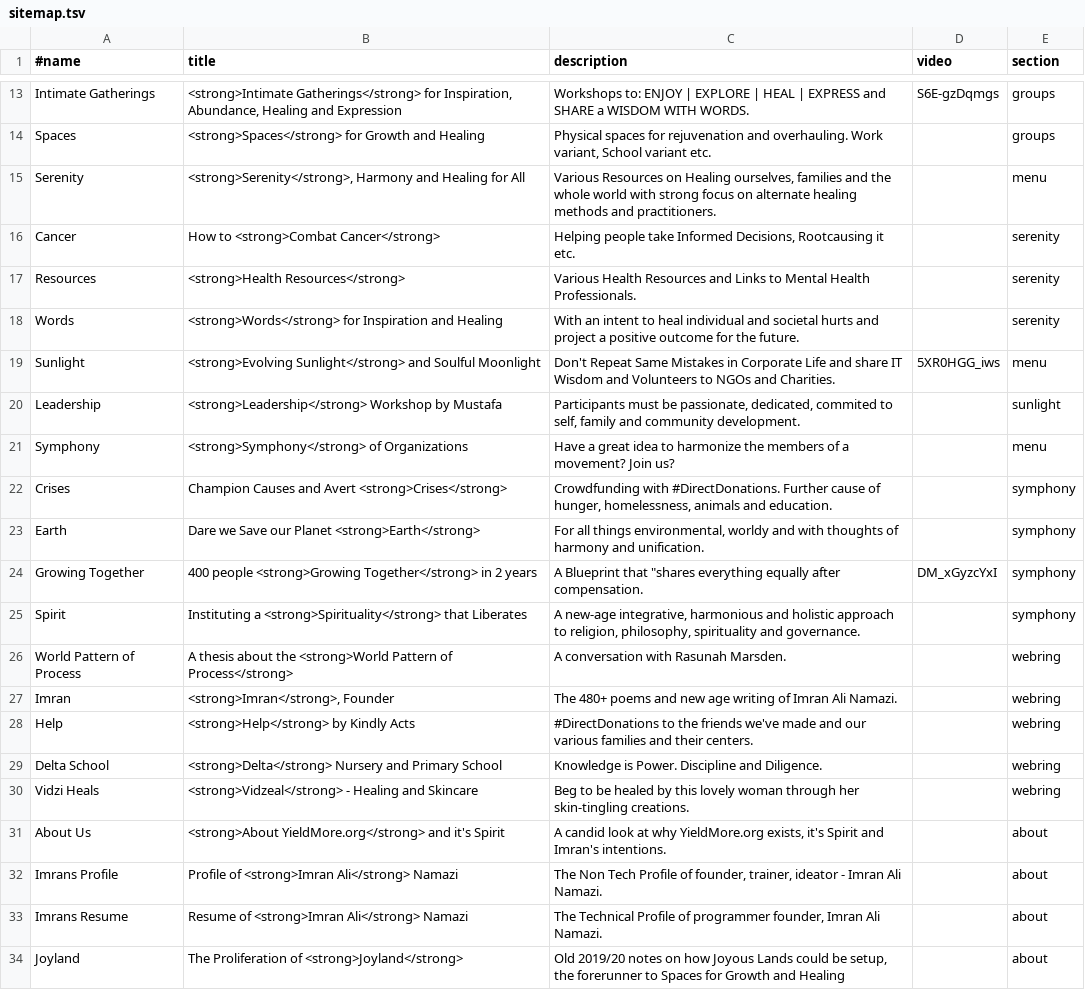
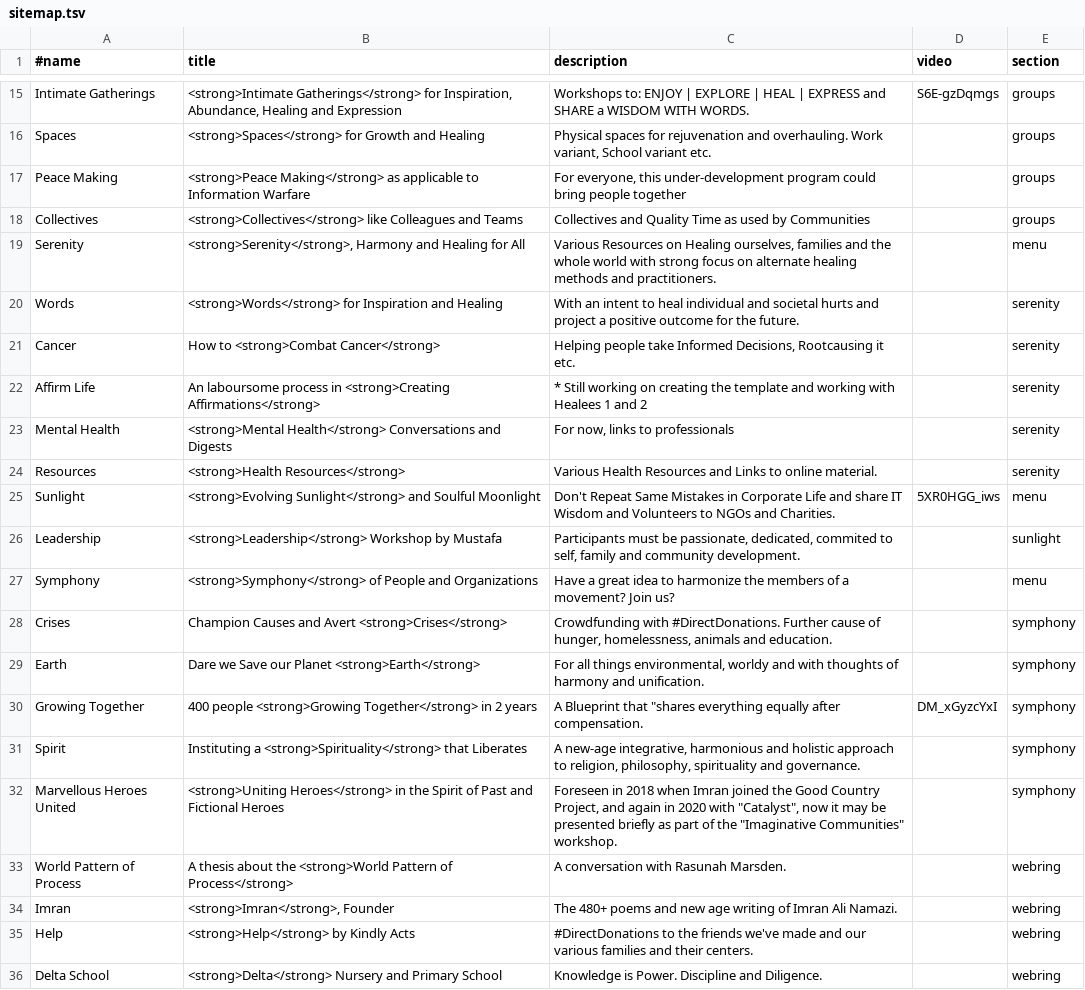
Before and after one commit to imran-ali-namazi/2022, a TSV file: data/sitemap.tsv, drawn as a sheet; only a part is shown, gaps mark what is left out; the shorter side is filled out with more unchanged rows; the diff covers the shown part only.

Commit message:
more changes, update collectives.md, update few md files

```diff
--- a/data/sitemap.tsv
+++ b/data/sitemap.tsv
@@ -14,9 +16,13 @@ Intimate Gatherings	<strong>Intimate Gatherings</strong> for Inspiration, Abunda
 Spaces	<strong>Spaces</strong> for Growth and Healing	Physical spaces for rejuvenation and overhauling. Work variant, School variant etc.		groups
+Peace Making	<strong>Peace Making</strong> as applicable to Information Warfare	For everyone, this under-development program could bring people together		groups
+Collectives	<strong>Collectives</strong> like Colleagues and Teams	Collectives and Quality Time as used by Communities		groups
 Serenity	<strong>Serenity</strong>, Harmony and Healing for All	Various Resources on Healing ourselves, families and the whole world with strong focus on alternate healing methods and practitioners.		menu
+Words	<strong>Words</strong> for Inspiration and Healing	With an intent to heal individual and societal hurts and project a positive outcome for the future.		serenity
 Cancer	How to <strong>Combat Cancer</strong>	Helping people take Informed Decisions, Rootcausing it etc.		serenity
-Resources	<strong>Health Resources</strong>	Various Health Resources and Links to Mental Health Professionals.		serenity
-Words	<strong>Words</strong> for Inspiration and Healing	With an intent to heal individual and societal hurts and project a positive outcome for the future.		serenity
+Affirm Life	An laboursome process in <strong>Creating Affirmations</strong>	* Still working on creating the template and working with Healees 1 and 2		serenity
+Mental Health	<strong>Mental Health</strong> Conversations and Digests	For now, links to professionals		serenity
+Resources	<strong>Health Resources</strong>	Various Health Resources and Links to online material.		serenity
 Sunlight	<strong>Evolving Sunlight</strong> and Soulful Moonlight	Don't Repeat Same Mistakes in Corporate Life and share IT Wisdom and Volunteers to NGOs and Charities.	5XR0HGG_iws	menu
 Leadership	<strong>Leadership</strong> Workshop by Mustafa	Participants must be passionate, dedicated, commited to self, family and community development.		sunlight
-Symphony	<strong>Symphony</strong> of Organizations	Have a great idea to harmonize the members of a movement? Join us?		menu
+Symphony	<strong>Symphony</strong> of People and Organizations	Have a great idea to harmonize the members of a movement? Join us?		menu
 Crises	Champion Causes and Avert <strong>Crises</strong>	Crowdfunding with #DirectDonations. Further cause of hunger, homelessness, animals and education.		symphony
@@ -25,2 +31,3 @@ Growing Together	400 people <strong>Growing Together</strong> in 2 years	A Bluep
 Spirit	Instituting a <strong>Spirituality</strong> that Liberates	A new-age integrative, harmonious and holistic approach to religion, philosophy, spirituality and governance.		symphony
+Marvellous Heroes United	<strong>Uniting Heroes</strong> in the Spirit of Past and Fictional Heroes	Foreseen in 2018 when Imran joined the Good Country Project, and again in 2020 with "Catalyst", now it may be presented briefly as part of the "Imaginative Communities" workshop.		symphony
 World Pattern of Process	A thesis about the <strong>World Pattern of Process</strong>	A conversation with Rasunah Marsden.		webring
```
Also changed, not shown: 2 added rows, 2 moved rows and 2 edited cells elsewhere in this file, 6 other files.
